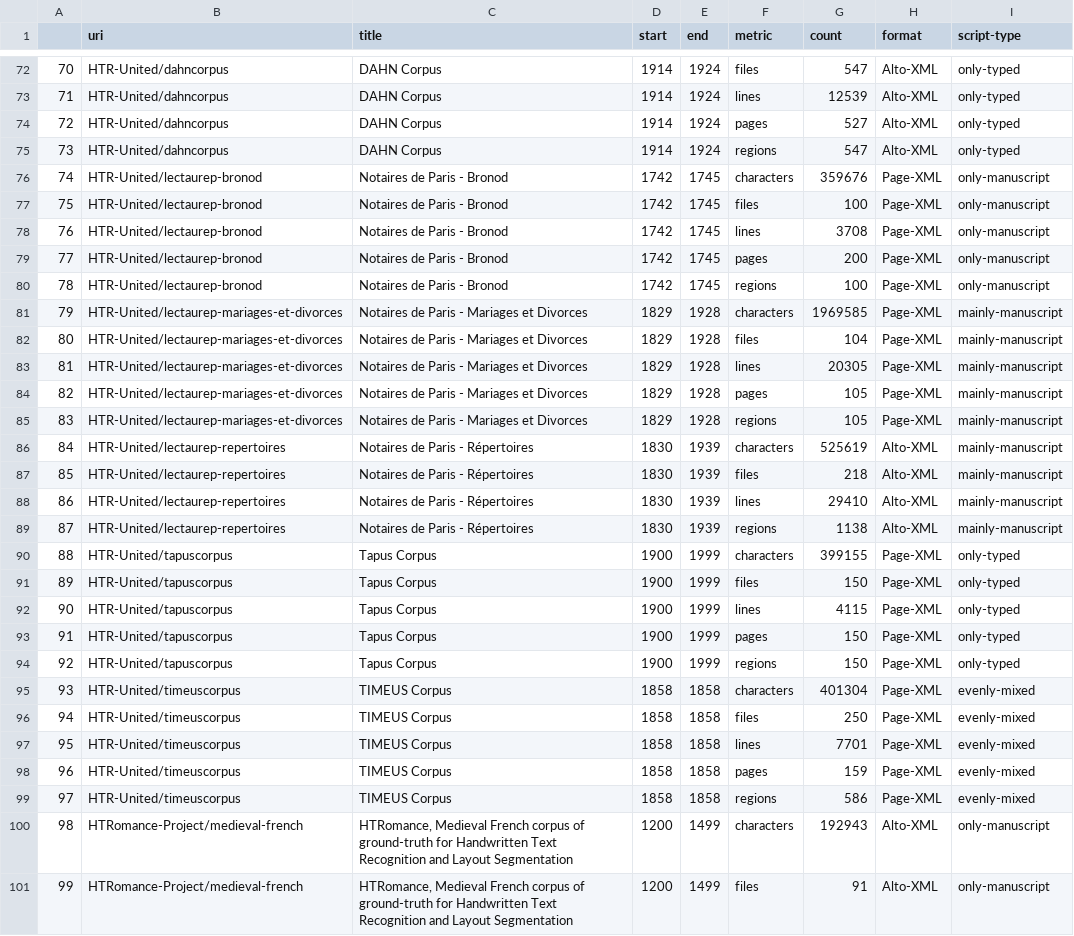
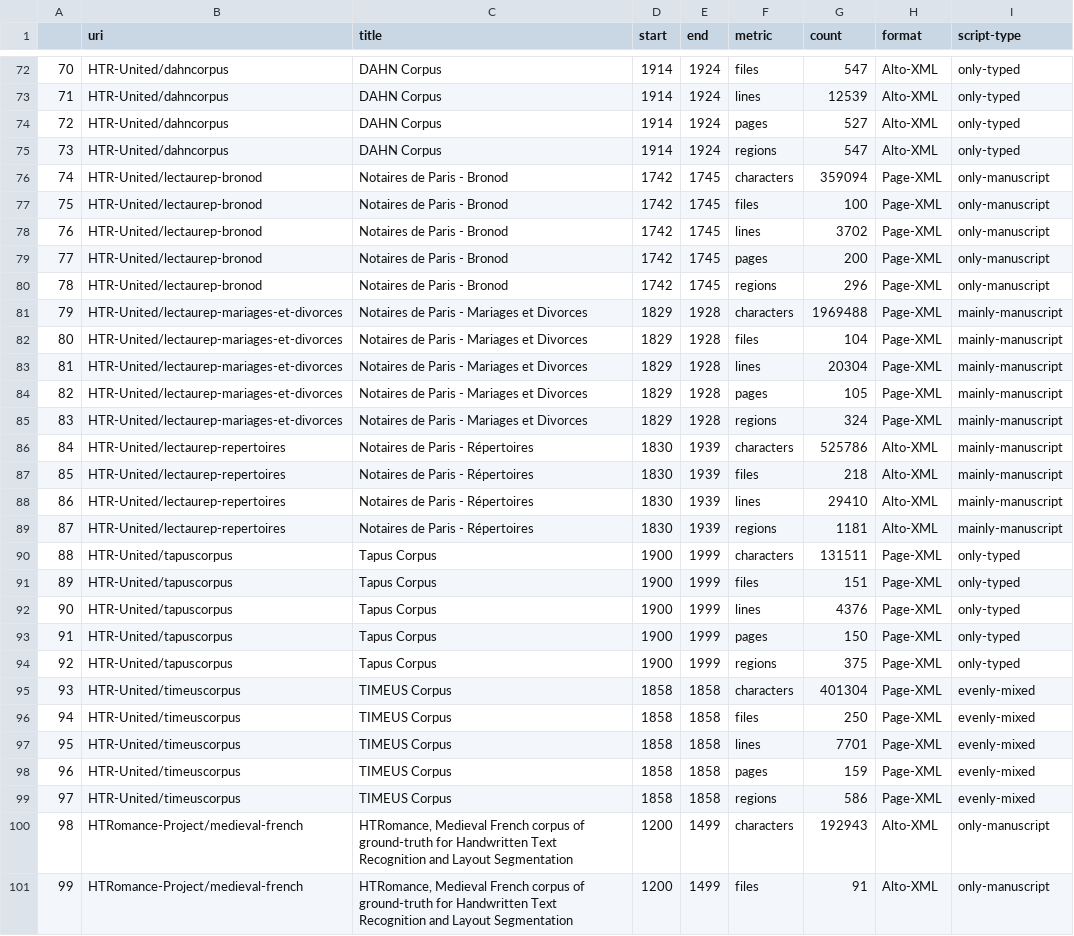
Before and after one commit to HTR-United/htr-united, a CSV file: statistics.csv, drawn as a sheet; only a part is shown, gaps mark what is left out.

```diff
--- a/statistics.csv
+++ b/statistics.csv
@@ -75,21 +75,21 @@
 73,HTR-United/dahncorpus,DAHN Corpus,1914,1924,regions,547,Alto-XML,only-typed
-74,HTR-United/lectaurep-bronod,Notaires de Paris - Bronod,1742,1745,characters,359676,Page-XML,only-manuscript
+74,HTR-United/lectaurep-bronod,Notaires de Paris - Bronod,1742,1745,characters,359094,Page-XML,only-manuscript
 75,HTR-United/lectaurep-bronod,Notaires de Paris - Bronod,1742,1745,files,100,Page-XML,only-manuscript
-76,HTR-United/lectaurep-bronod,Notaires de Paris - Bronod,1742,1745,lines,3708,Page-XML,only-manuscript
+76,HTR-United/lectaurep-bronod,Notaires de Paris - Bronod,1742,1745,lines,3702,Page-XML,only-manuscript
 77,HTR-United/lectaurep-bronod,Notaires de Paris - Bronod,1742,1745,pages,200,Page-XML,only-manuscript
-78,HTR-United/lectaurep-bronod,Notaires de Paris - Bronod,1742,1745,regions,100,Page-XML,only-manuscript
-79,HTR-United/lectaurep-mariages-et-divorces,Notaires de Paris - Mariages et Divorces,1829,1928,characters,1969585,Page-XML,mainly-manuscript
+78,HTR-United/lectaurep-bronod,Notaires de Paris - Bronod,1742,1745,regions,296,Page-XML,only-manuscript
+79,HTR-United/lectaurep-mariages-et-divorces,Notaires de Paris - Mariages et Divorces,1829,1928,characters,1969488,Page-XML,mainly-manuscript
 80,HTR-United/lectaurep-mariages-et-divorces,Notaires de Paris - Mariages et Divorces,1829,1928,files,104,Page-XML,mainly-manuscript
-81,HTR-United/lectaurep-mariages-et-divorces,Notaires de Paris - Mariages et Divorces,1829,1928,lines,20305,Page-XML,mainly-manuscript
+81,HTR-United/lectaurep-mariages-et-divorces,Notaires de Paris - Mariages et Divorces,1829,1928,lines,20304,Page-XML,mainly-manuscript
 82,HTR-United/lectaurep-mariages-et-divorces,Notaires de Paris - Mariages et Divorces,1829,1928,pages,105,Page-XML,mainly-manuscript
-83,HTR-United/lectaurep-mariages-et-divorces,Notaires de Paris - Mariages et Divorces,1829,1928,regions,105,Page-XML,mainly-manuscript
-84,HTR-United/lectaurep-repertoires,Notaires de Paris - Répertoires,1830,1939,characters,525619,Alto-XML,mainly-manuscript
+83,HTR-United/lectaurep-mariages-et-divorces,Notaires de Paris - Mariages et Divorces,1829,1928,regions,324,Page-XML,mainly-manuscript
+84,HTR-United/lectaurep-repertoires,Notaires de Paris - Répertoires,1830,1939,characters,525786,Alto-XML,mainly-manuscript
 85,HTR-United/lectaurep-repertoires,Notaires de Paris - Répertoires,1830,1939,files,218,Alto-XML,mainly-manuscript
 86,HTR-United/lectaurep-repertoires,Notaires de Paris - Répertoires,1830,1939,lines,29410,Alto-XML,mainly-manuscript
-87,HTR-United/lectaurep-repertoires,Notaires de Paris - Répertoires,1830,1939,regions,1138,Alto-XML,mainly-manuscript
-88,HTR-United/tapuscorpus,Tapus Corpus,1900,1999,characters,399155,Page-XML,only-typed
-89,HTR-United/tapuscorpus,Tapus Corpus,1900,1999,files,150,Page-XML,only-typed
-90,HTR-United/tapuscorpus,Tapus Corpus,1900,1999,lines,4115,Page-XML,only-typed
+87,HTR-United/lectaurep-repertoires,Notaires de Paris - Répertoires,1830,1939,regions,1181,Alto-XML,mainly-manuscript
+88,HTR-United/tapuscorpus,Tapus Corpus,1900,1999,characters,131511,Page-XML,only-typed
+89,HTR-United/tapuscorpus,Tapus Corpus,1900,1999,files,151,Page-XML,only-typed
+90,HTR-United/tapuscorpus,Tapus Corpus,1900,1999,lines,4376,Page-XML,only-typed
 91,HTR-United/tapuscorpus,Tapus Corpus,1900,1999,pages,150,Page-XML,only-typed
-92,HTR-United/tapuscorpus,Tapus Corpus,1900,1999,regions,150,Page-XML,only-typed
+92,HTR-United/tapuscorpus,Tapus Corpus,1900,1999,regions,375,Page-XML,only-typed
 93,HTR-United/timeuscorpus,TIMEUS Corpus,1858,1858,characters,401304,Page-XML,evenly-mixed
```
Also changed, not shown: 3 other files.
